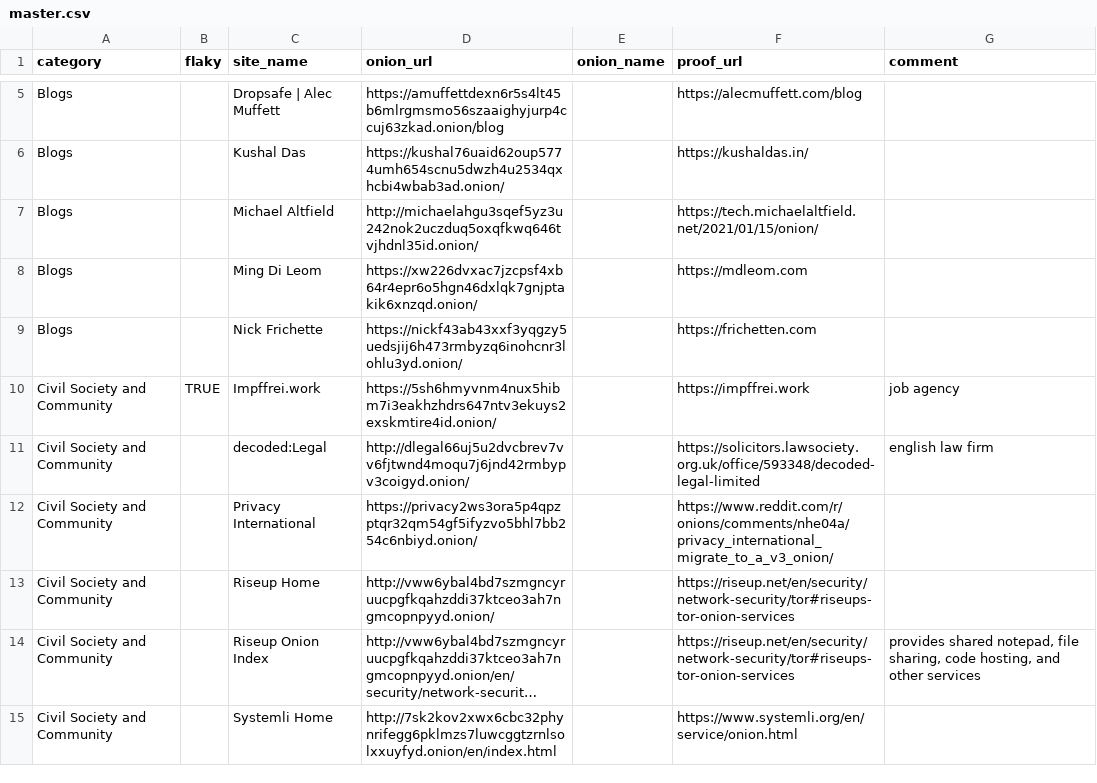
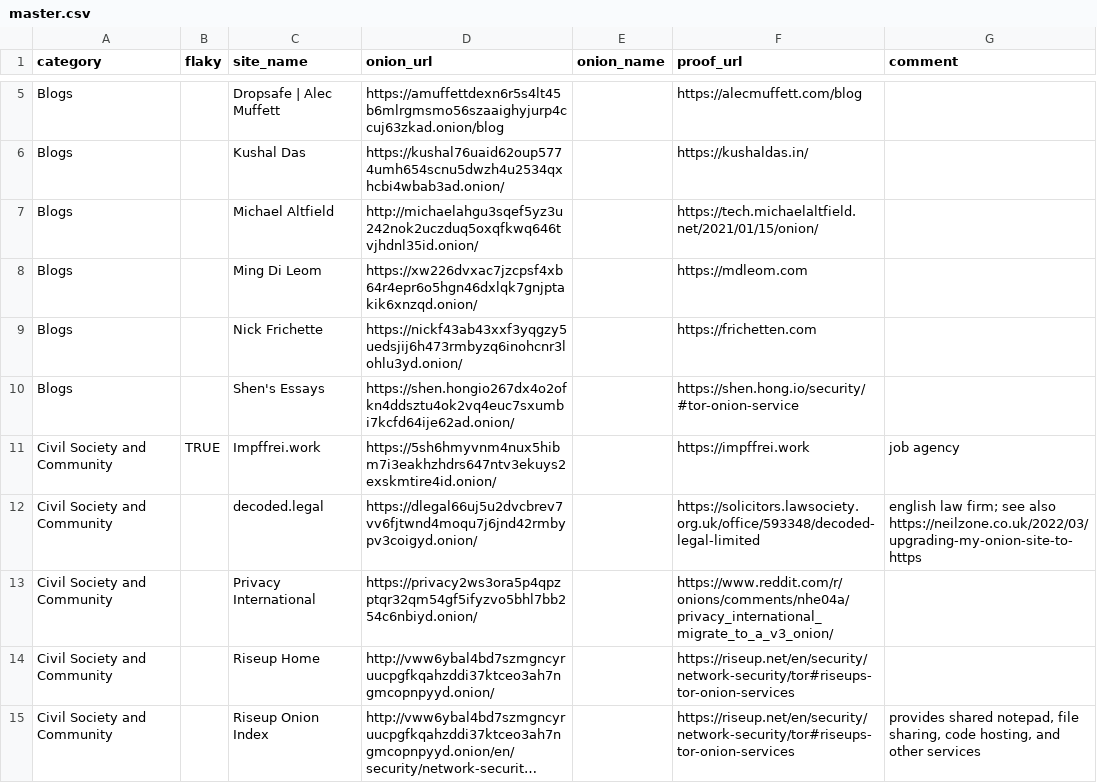
Before and after one commit to alecmuffett/real-world-onion-sites, a CSV file: master.csv, drawn as a sheet; only a part is shown, gaps mark what is left out; the shorter side is filled out with more unchanged rows; long unchanged cells end in ….

```diff
--- a/master.csv
+++ b/master.csv
@@ -9,4 +9,5 @@ Blogs,,Ming Di Leom,https://xw226dvxac7jzcpsf4xb64r4epr6o5hgn46dxlqk7gnjptakik6x
 Blogs,,Nick Frichette,https://nickf43ab43xxf3yqgzy5uedsjij6h473rmbyzq6inohcnr3lohlu3yd.onion/,,https://frichetten.com,
+Blogs,,Shen's Essays,https://shen.hongio267dx4o2ofkn4ddsztu4ok2vq4euc7sxumbi7kcfd64ije62ad.onion/,,https://shen.hong.io/security/#tor-onion-service,
 Civil Society and Community,TRUE,Impffrei.work,https://5sh6hmyvnm4nux5hibm7i3eakhzhdrs647ntv3ekuys2exskmtire4id.onion/,,https://impffrei.work,job agency
-Civil Society and Community,,decoded:Legal,http://dlegal66uj5u2dvcbrev7vv6fjtwnd4moqu7j6jnd42rmbypv3coigyd.onion/,,https://solicitors.lawsociety.org.uk/office/593348/decoded-legal-limited,english law firm
+Civil Society and Community,,decoded.legal,https://dlegal66uj5u2dvcbrev7vv6fjtwnd4moqu7j6jnd42rmbypv3coigyd.onion/,,https://solicitors.lawsociety.org.uk/office/593348/decoded-legal-limited,english law firm; see also https://neilzone.co.uk/2022/03/upgrading-my-onion-site-to-https
 Civil Society and Community,,Privacy International,https://privacy2ws3ora5p4qpzptqr32qm54gf5ifyzvo5bhl7bb254c6nbiyd.onion/,,https://www.reddit.com/r/onions/comments/nhe04a/privacy_international_migrate_to_a_v3_onion/,
```
Also changed, not shown: 2 other files.
